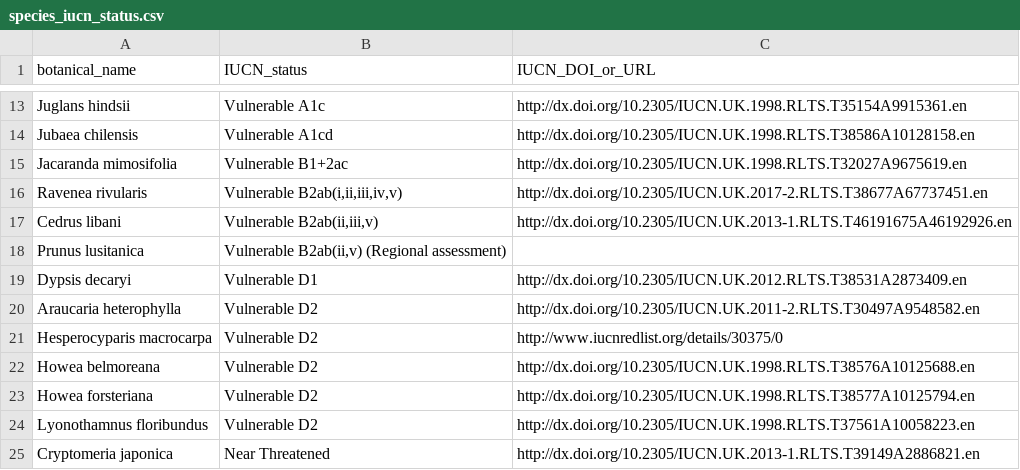
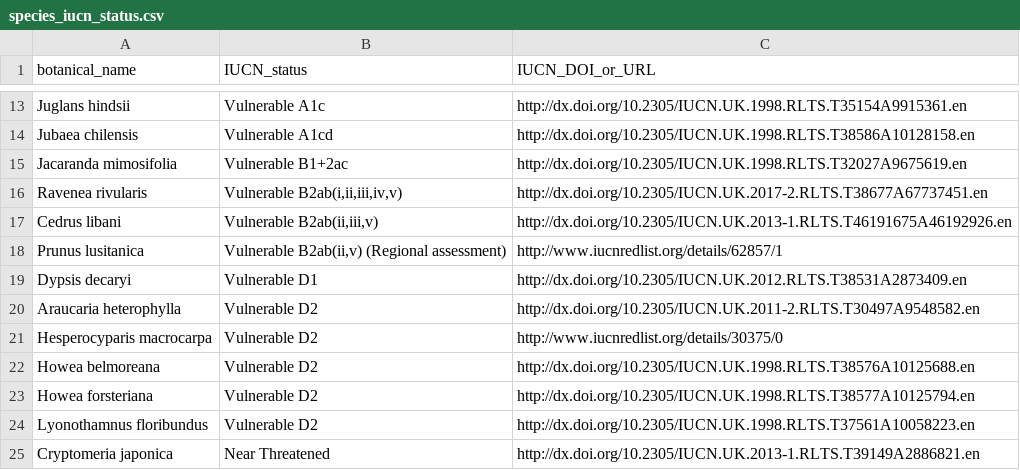
Before and after one commit to Public-Tree-Map/public-tree-map, a CSV file: species_iucn_status.csv, drawn as a sheet; only a part is shown, gaps mark what is left out.

Commit message:
Update species_iucn_status.csv
added missing URL for Prunus lusitanica

```diff
--- a/species_iucn_status.csv
+++ b/species_iucn_status.csv
@@ -17,3 +17,3 @@ Ravenea rivularis,"Vulnerable B2ab(i,ii,iii,iv,v)",http://dx.doi.org/10.2305/IUC
 Cedrus libani,"Vulnerable B2ab(ii,iii,v)",http://dx.doi.org/10.2305/IUCN.UK.2013-1.RLTS.T46191675A46192926.en
-Prunus lusitanica,"Vulnerable B2ab(ii,v) (Regional assessment) ",
+Prunus lusitanica,"Vulnerable B2ab(ii,v) (Regional assessment) ",http://www.iucnredlist.org/details/62857/1
 Dypsis decaryi,Vulnerable D1,http://dx.doi.org/10.2305/IUCN.UK.2012.RLTS.T38531A2873409.en
```
